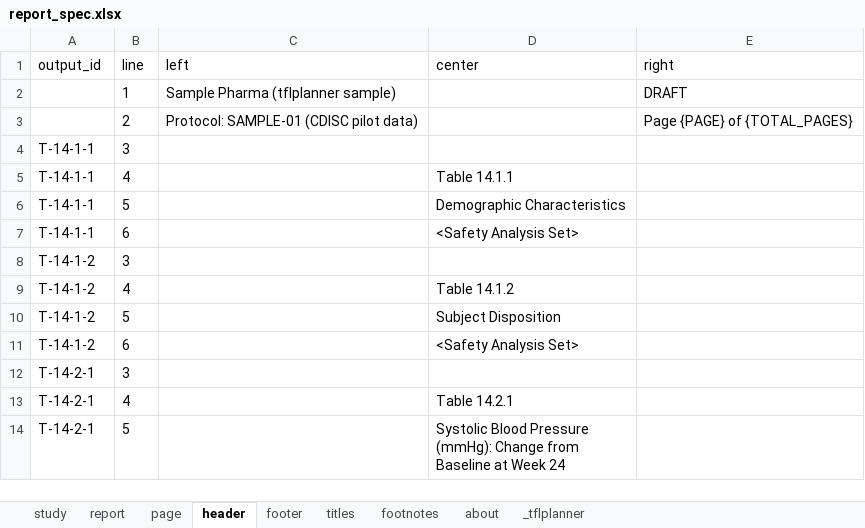
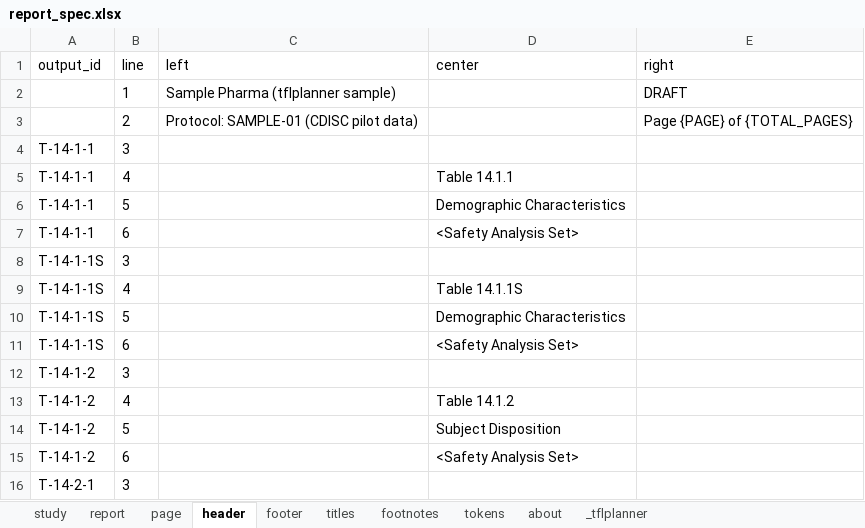
Before and after one commit to ichirio/tflplanner, an Excel workbook: inst/sample/SAMPLE-01/spec/report_spec.xlsx, sheet header, drawn as a sheet; only a part is shown; the shorter side is filled out with more unchanged rows; values as stored, in another font and other column widths than the file's, no borders; the diff names each change by its address in the sheet, - before the commit and + after, or states it on an @@ line.

```diff
--- a/inst/sample/SAMPLE-01/spec/report_spec.xlsx (sheet header)
+++ b/inst/sample/SAMPLE-01/spec/report_spec.xlsx (sheet header)
+sheet tab: tokens
+row 8: T-14-1-1S | 3
+row 9: T-14-1-1S | 4 |  | Table 14.1.1S
+row 10: T-14-1-1S | 5 |  | Demographic Characteristics
+row 11: T-14-1-1S | 6 |  | <Safety Analysis Set>
```
Also changed, not shown: sheet footer, sheet _tflplanner, inst/sample/SAMPLE-01/spec/listing_figure_spec.xlsx, inst/sample/SAMPLE-01/spec/table_spec.xlsx, 7 other files.
